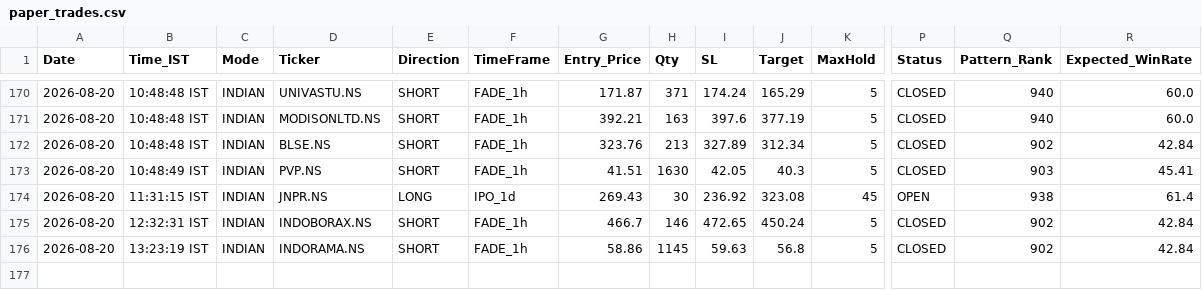
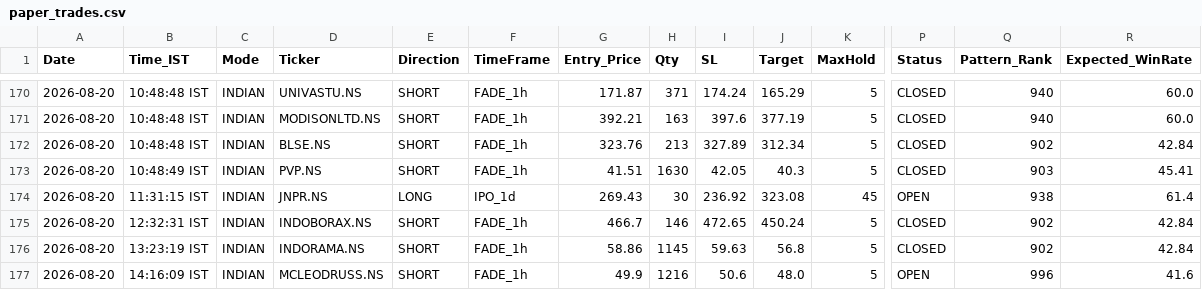
Before and after one commit to thokfoot/free-4-market-master, a CSV file: logs/paper_trades.csv, drawn as a sheet; only a part is shown, gaps mark what is left out; rows hold the shown columns only; the diff names each change by its address in the sheet, - before the commit and + after, or states it on an @@ line.

```diff
--- a/logs/paper_trades.csv
+++ b/logs/paper_trades.csv
+row 177: 2026-08-20 | 14:16:09 IST | INDIAN | MCLEODRUSS.NS | SHORT | FADE_1h | 49.9 | 1216 | 50.6 | 48.0 | 5 | OPEN | 996 | 41.6
```
Also changed, not shown: 3 other files.
